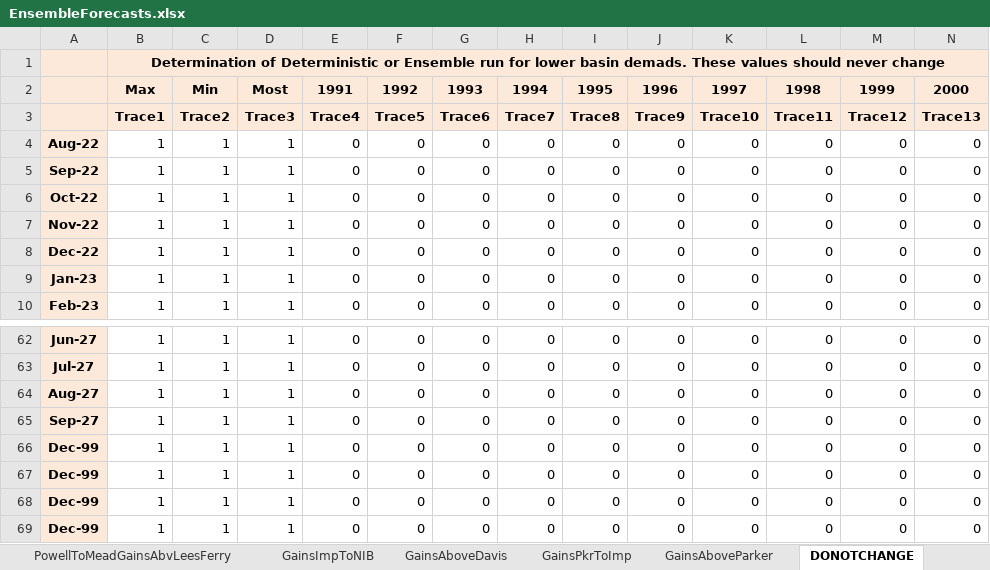
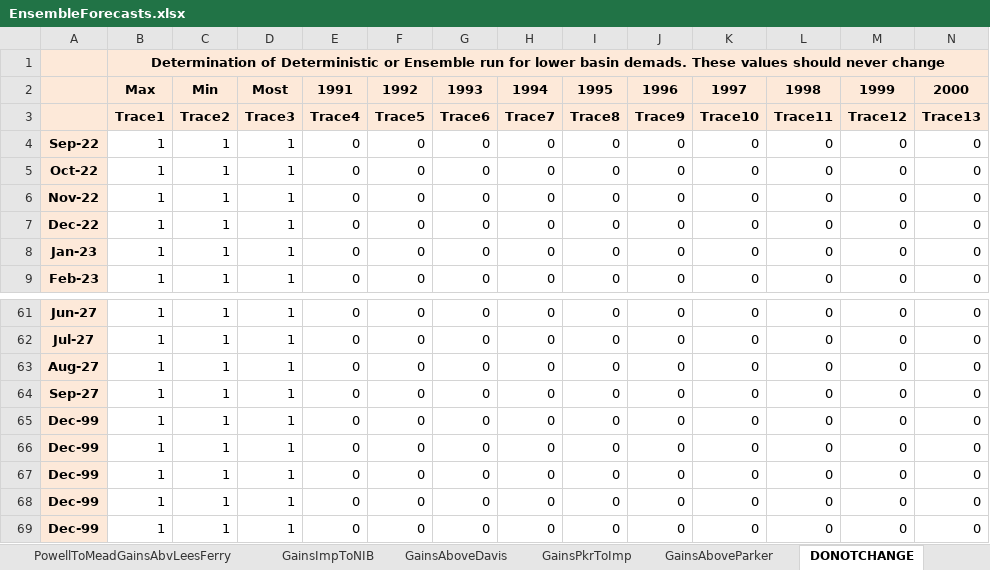
Before and after one commit to tschilb252/crmms, an Excel workbook: Inflow Forecasts/EnsembleForecasts.xlsx, sheet DONOTCHANGE, drawn as a sheet; only a part is shown, gaps mark what is left out; values as stored, in another font and other column widths than the file's, no borders; 19 other sheets too large or unreadable and not compared; removed rows and columns are numbered as before the commit, all else as after; rows hold the shown columns only; the diff names each change by its address in the sheet, - before the commit and + after, or states it on an @@ line.

Commit message:
September 2022 Ensemble Forecast Update
Updated ensemble forecast for the September 2022 CRMMS ESP run

```diff
--- a/Inflow Forecasts/EnsembleForecasts.xlsx (sheet DONOTCHANGE)
+++ b/Inflow Forecasts/EnsembleForecasts.xlsx (sheet DONOTCHANGE)
-row 4: Aug-22 | 1 | 1 | 1 | 0 | 0 | 0 | 0 | 0 | 0 | 0 | 0 | 0 | 0
+row 65: Dec-99 | 1 | 1 | 1 | 0 | 0 | 0 | 0 | 0 | 0 | 0 | 0 | 0 | 0
```
Also changed, not shown: formulas that keep their value, 13 other files.
